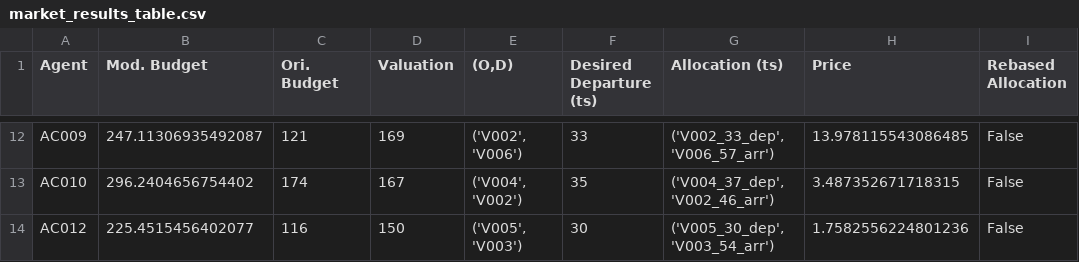
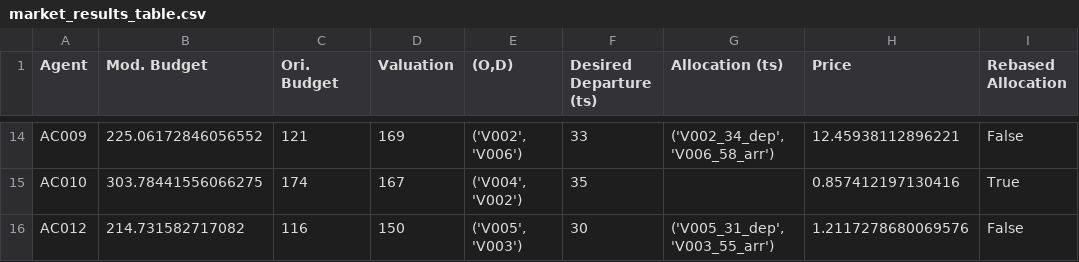
Before and after one commit to sastry-group/Mechanism-Design-for-AAM, a CSV file: ic/results/casef_20240614_153258/market_results_table.csv, drawn as a sheet; only a part is shown, gaps mark what is left out; addresses are those after the commit; the diff covers the shown part only; the diff names each change by its address in the sheet, - before the commit and + after, or states it on an @@ line.

```diff
--- a/ic/results/casef_20240614_153258/market_results_table.csv
+++ b/ic/results/casef_20240614_153258/market_results_table.csv
-B14 (Mod. Budget): 247.11306935492087
+B14 (Mod. Budget): 225.06172846056552
-G14 (Allocation (ts)): ('V002_33_dep', 'V006_57_arr')
+G14 (Allocation (ts)): ('V002_34_dep', 'V006_58_arr')
-H14 (Price): 13.978115543086485
+H14 (Price): 12.45938112896221
-B15 (Mod. Budget): 296.2404656754402
+B15 (Mod. Budget): 303.78441556066275
-G15 (Allocation (ts)): ('V004_37_dep', 'V002_46_arr')
+G15 (Allocation (ts)): (empty)
-H15 (Price): 3.487352671718315
+H15 (Price): 0.857412197130416
-I15 (Rebased Allocation): False
+I15 (Rebased Allocation): True
-B16 (Mod. Budget): 225.4515456402077
+B16 (Mod. Budget): 214.731582717082
-G16 (Allocation (ts)): ('V005_30_dep', 'V003_54_arr')
+G16 (Allocation (ts)): ('V005_31_dep', 'V003_55_arr')
-H16 (Price): 1.7582556224801236
+H16 (Price): 1.2117278680069576
```
Also changed, not shown: 3 added rows, 1 removed row and 29 edited cells elsewhere in this file, ic/results/casef_20240614_153258/AC003.csv, ic/results/casef_20240614_153258/AC009.csv, 38 other files.
